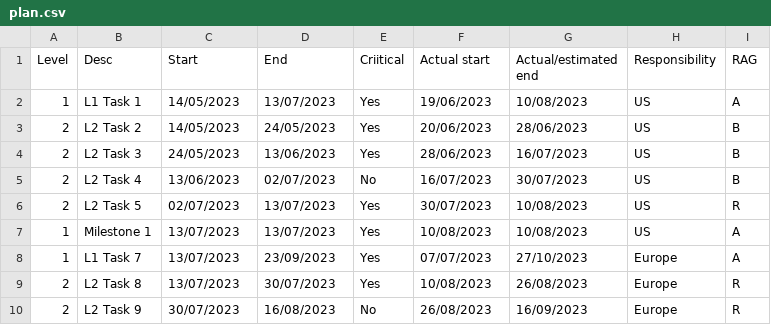
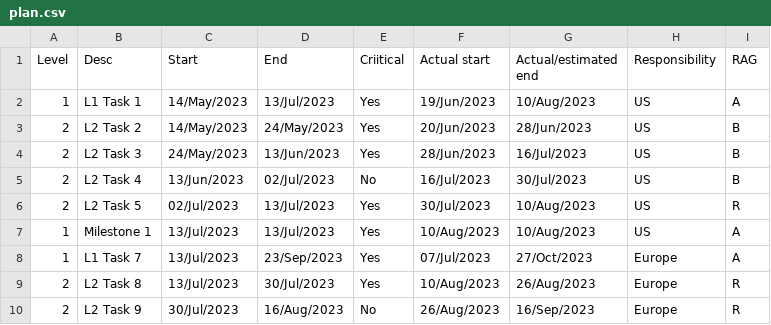
Before and after one commit to metrics-as-a-service/MAAS, a CSV file: datafiles/plan.csv, drawn as a sheet; only a part is shown; the diff covers the shown part only.

Commit message:
Update plan.csv

```diff
--- a/datafiles/plan.csv
+++ b/datafiles/plan.csv
@@ -1,10 +1,10 @@
 Level,Desc,Start,End,Criitical,Actual start,Actual/estimated end,Responsibility,RAG
-1,L1 Task 1,14/05/2023,13/07/2023,Yes,19/06/2023,10/08/2023,US,A
-2,L2 Task 2,14/05/2023,24/05/2023,Yes,20/06/2023,28/06/2023,US,B
-2,L2 Task 3,24/05/2023,13/06/2023,Yes,28/06/2023,16/07/2023,US,B
-2,L2 Task 4,13/06/2023,02/07/2023,No,16/07/2023,30/07/2023,US,B
-2,L2 Task 5,02/07/2023,13/07/2023,Yes,30/07/2023,10/08/2023,US,R
-1,Milestone 1,13/07/2023,13/07/2023,Yes,10/08/2023,10/08/2023,US,A
-1,L1 Task 7,13/07/2023,23/09/2023,Yes,07/07/2023,27/10/2023,Europe,A
-2,L2 Task 8,13/07/2023,30/07/2023,Yes,10/08/2023,26/08/2023,Europe,R
-2,L2 Task 9,30/07/2023,16/08/2023,No,26/08/2023,16/09/2023,Europe,R
+1,L1 Task 1,14/May/2023,13/Jul/2023,Yes,19/Jun/2023,10/Aug/2023,US,A
+2,L2 Task 2,14/May/2023,24/May/2023,Yes,20/Jun/2023,28/Jun/2023,US,B
+2,L2 Task 3,24/May/2023,13/Jun/2023,Yes,28/Jun/2023,16/Jul/2023,US,B
+2,L2 Task 4,13/Jun/2023,02/Jul/2023,No,16/Jul/2023,30/Jul/2023,US,B
+2,L2 Task 5,02/Jul/2023,13/Jul/2023,Yes,30/Jul/2023,10/Aug/2023,US,R
+1,Milestone 1,13/Jul/2023,13/Jul/2023,Yes,10/Aug/2023,10/Aug/2023,US,A
+1,L1 Task 7,13/Jul/2023,23/Sep/2023,Yes,07/Jul/2023,27/Oct/2023,Europe,A
+2,L2 Task 8,13/Jul/2023,30/Jul/2023,Yes,10/Aug/2023,26/Aug/2023,Europe,R
+2,L2 Task 9,30/Jul/2023,16/Aug/2023,No,26/Aug/2023,16/Sep/2023,Europe,R
```
Also changed, not shown: 1 removed row and 56 edited cells elsewhere in this file.
